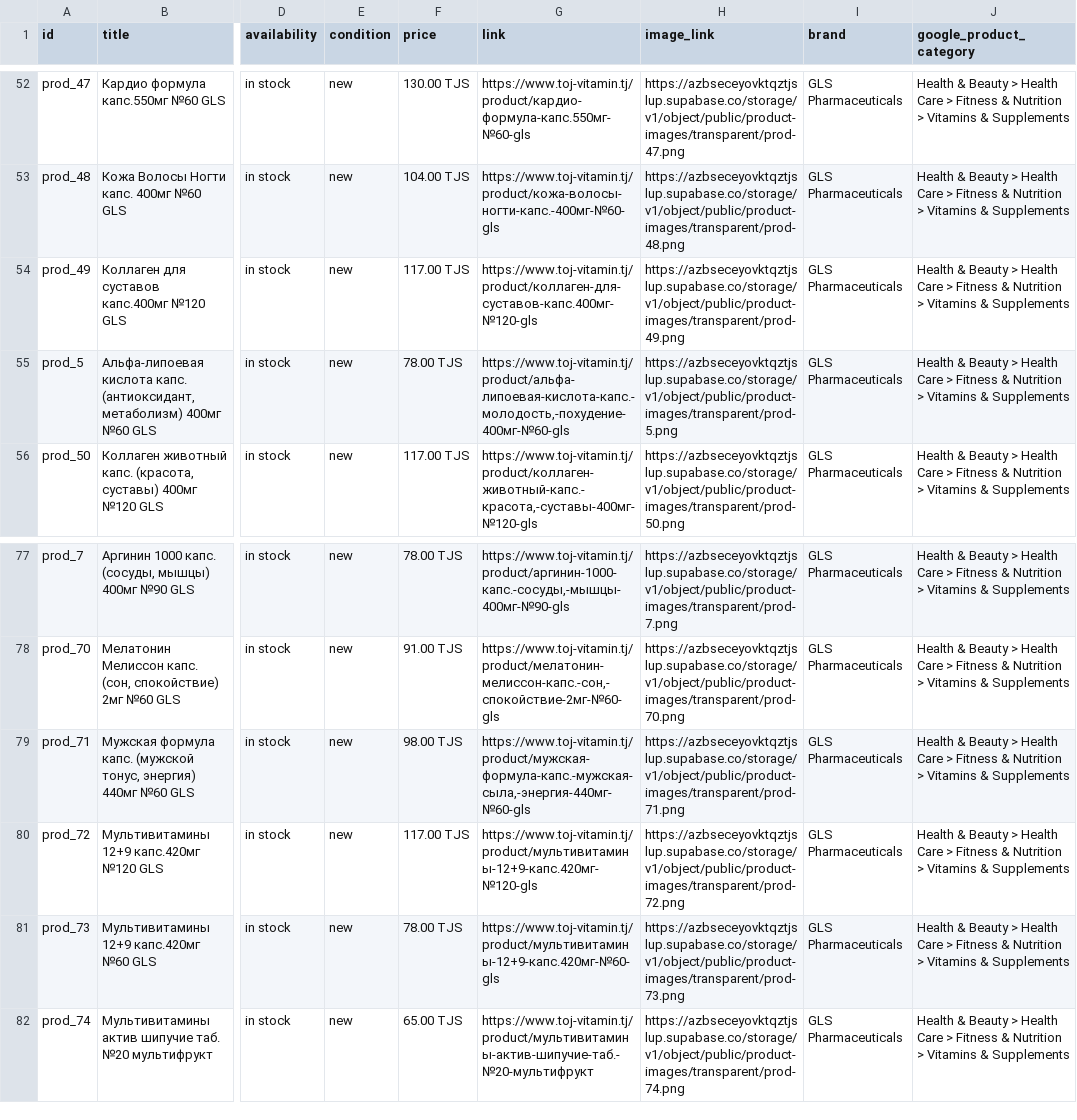
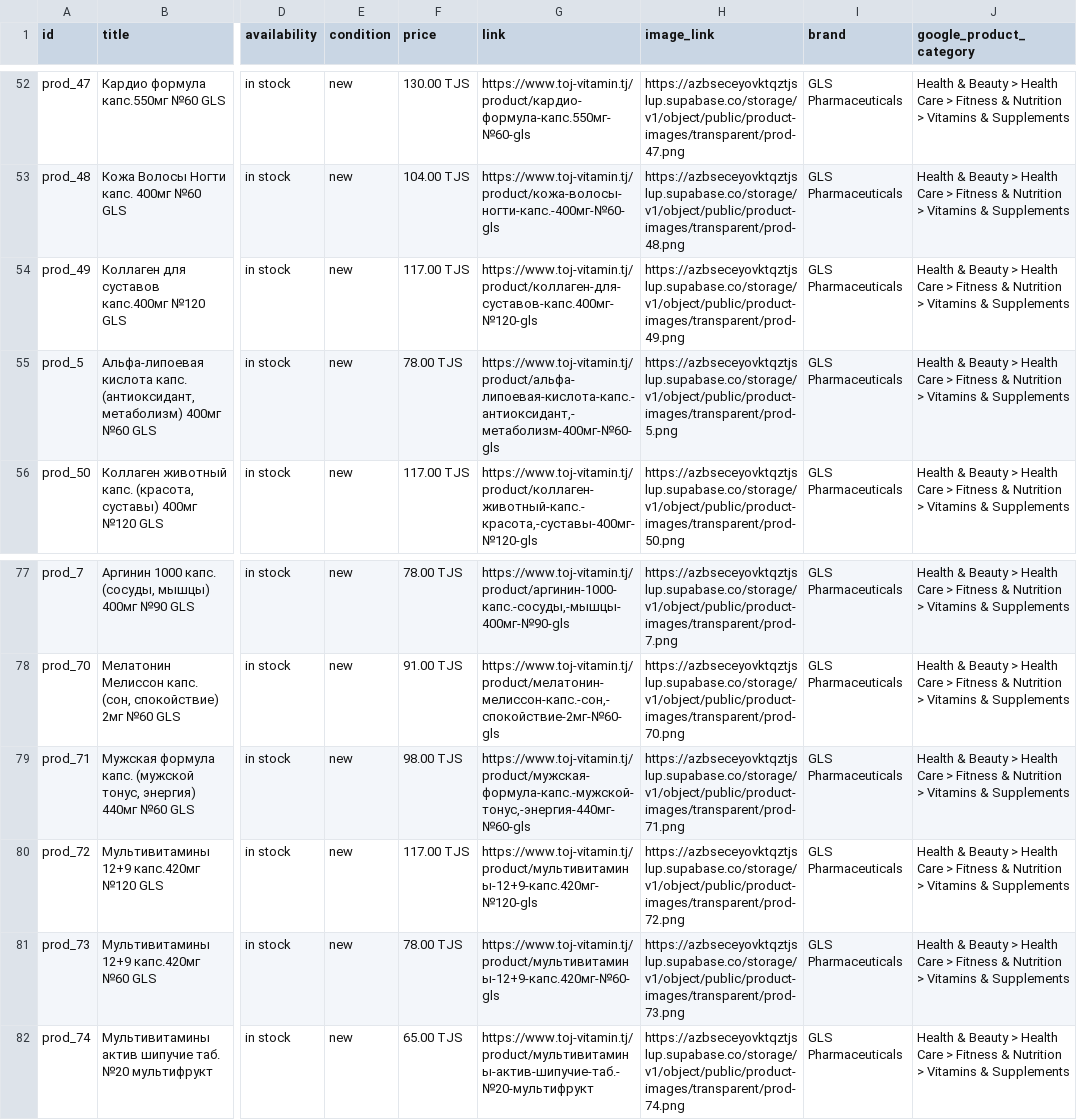
Before and after one commit to rustamsab133-lang/toj-vitamin, a CSV file: public/meta_catalog_instagram_safe.csv, drawn as a sheet; only a part is shown, gaps mark what is left out; the diff covers the shown part only; the diff names each change by its address in the sheet, - before the commit and + after, or states it on an @@ line.

Commit message:
fix(catalog): sanitize old fb feed, replace productUrl slugs with safeTitle, and resolve testosterone triggers

```diff
--- a/public/meta_catalog_instagram_safe.csv
+++ b/public/meta_catalog_instagram_safe.csv
-G55 (link): https://www.toj-vitamin.tj/product/альфа-липоевая-кислота-капс.-молодость,-похудение-400мг-№60-gls
+G55 (link): https://www.toj-vitamin.tj/product/альфа-липоевая-кислота-капс.-антиоксидант,-метаболизм-400мг-№60-gls
-G79 (link): https://www.toj-vitamin.tj/product/мужская-формула-капс.-мужская-сыла,-энергия-440мг-№60-gls
+G79 (link): https://www.toj-vitamin.tj/product/мужская-формула-капс.-мужской-тонус,-энергия-440мг-№60-gls
```
Also changed, not shown: 24 edited cells elsewhere in this file, 2 other files.
